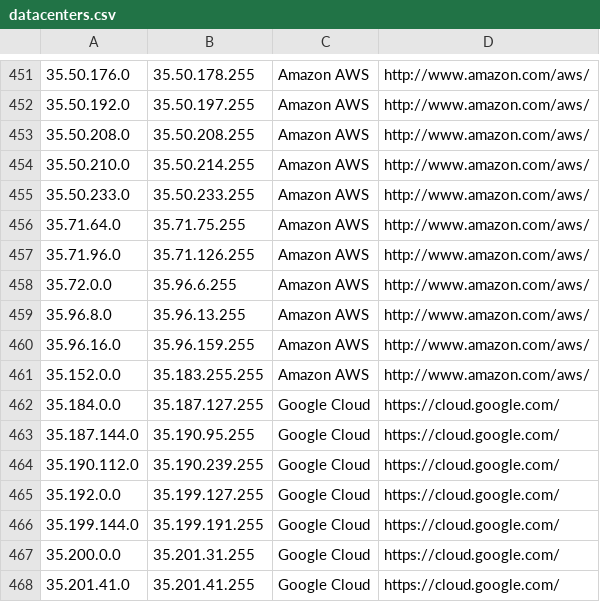
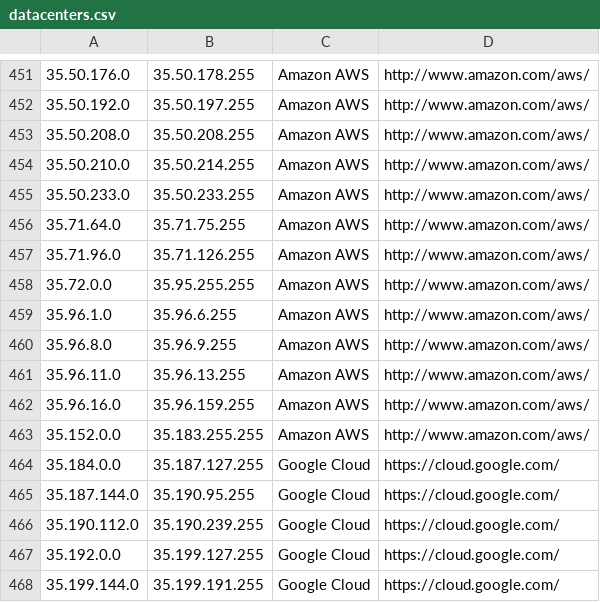
Before and after one commit to growlfm/odl, a CSV file: odl/data/datacenters.csv, drawn as a sheet; only a part is shown, gaps mark what is left out; the shorter side is filled out with more unchanged rows.

Commit message:
Update IP list

```diff
--- a/odl/data/datacenters.csv
+++ b/odl/data/datacenters.csv
@@ -457,4 +457,6 @@
 35.71.96.0,35.71.126.255,Amazon AWS,http://www.amazon.com/aws/
-35.72.0.0,35.96.6.255,Amazon AWS,http://www.amazon.com/aws/
-35.96.8.0,35.96.13.255,Amazon AWS,http://www.amazon.com/aws/
+35.72.0.0,35.95.255.255,Amazon AWS,http://www.amazon.com/aws/
+35.96.1.0,35.96.6.255,Amazon AWS,http://www.amazon.com/aws/
+35.96.8.0,35.96.9.255,Amazon AWS,http://www.amazon.com/aws/
+35.96.11.0,35.96.13.255,Amazon AWS,http://www.amazon.com/aws/
 35.96.16.0,35.96.159.255,Amazon AWS,http://www.amazon.com/aws/
```
